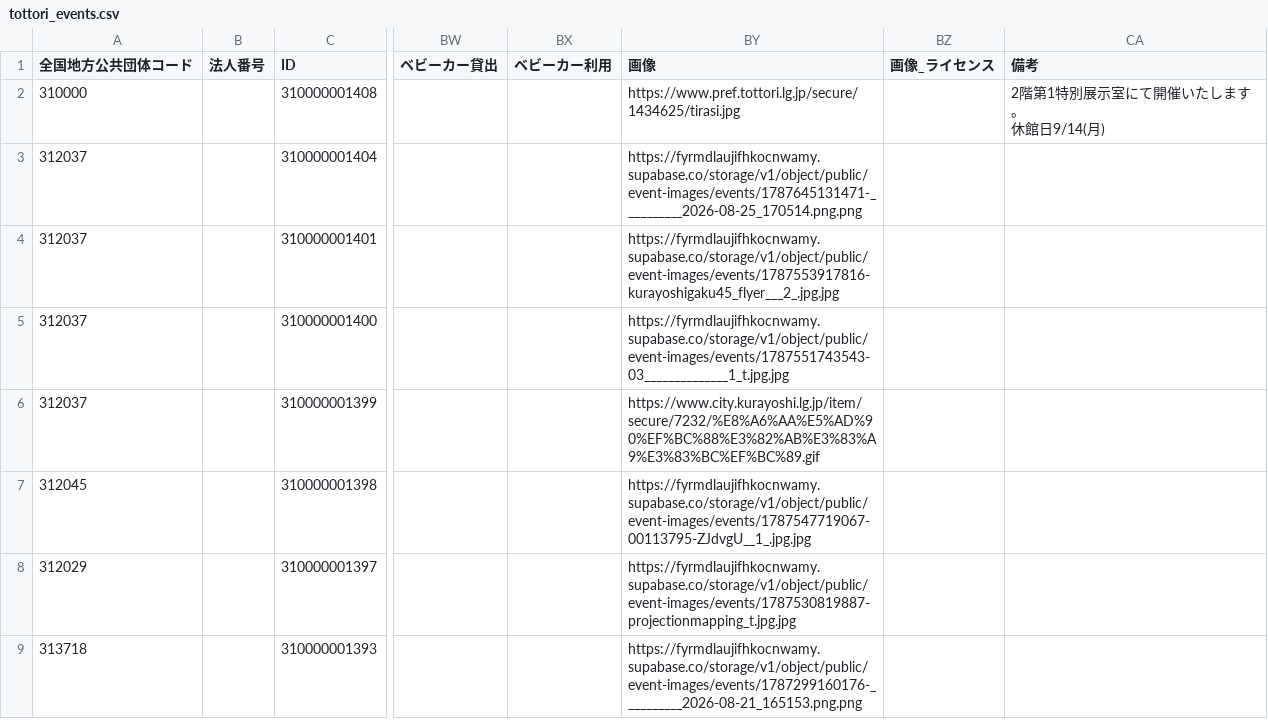
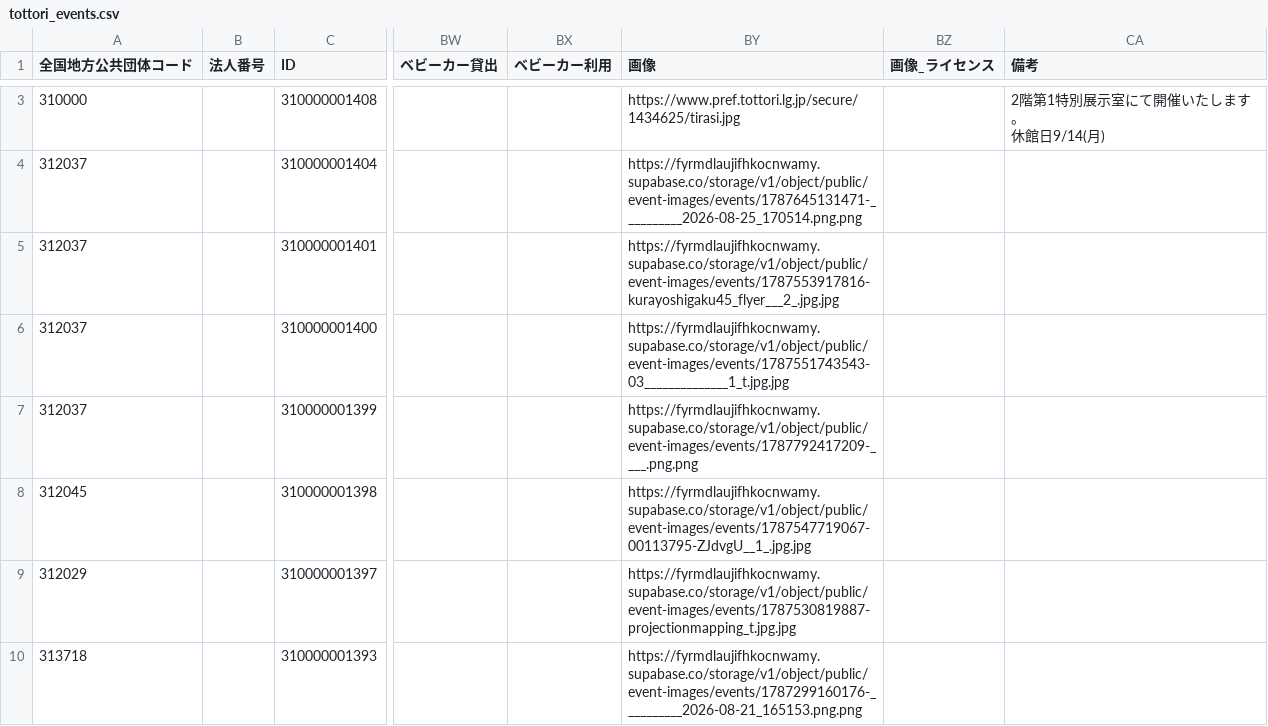
Before and after one commit to suzuking001/event_map, a CSV file: data/tottori_events.csv, drawn as a sheet; only a part is shown, gaps mark what is left out; addresses are those after the commit; the diff covers the shown part only; the diff names each change by its address in the sheet, - before the commit and + after, or states it on an @@ line.

```diff
--- a/data/tottori_events.csv
+++ b/data/tottori_events.csv
-BY7 (画像): https://www.city.kurayoshi.lg.jp/item/secure/7232/%E8%A6%AA%E5%AD%90%EF%BC%88%E3%82%AB%E3%83%A9%E3%83%BC%EF%BC%89.gif
+BY7 (画像): https://fyrmdlaujifhkocnwamy.supabase.co/storage/v1/object/public/event-images/events/1787792417209-____.png.png
```
Also changed, not shown: 1 added row, 6 removed rows and 1 edited cell elsewhere in this file, 1 other file.
